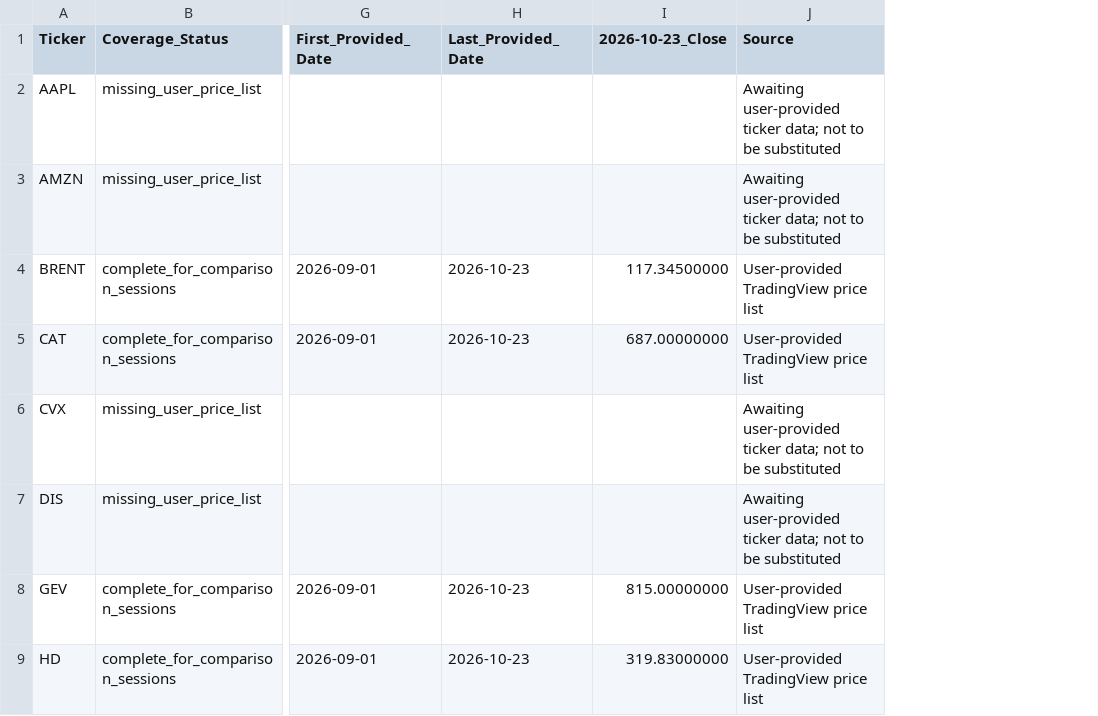
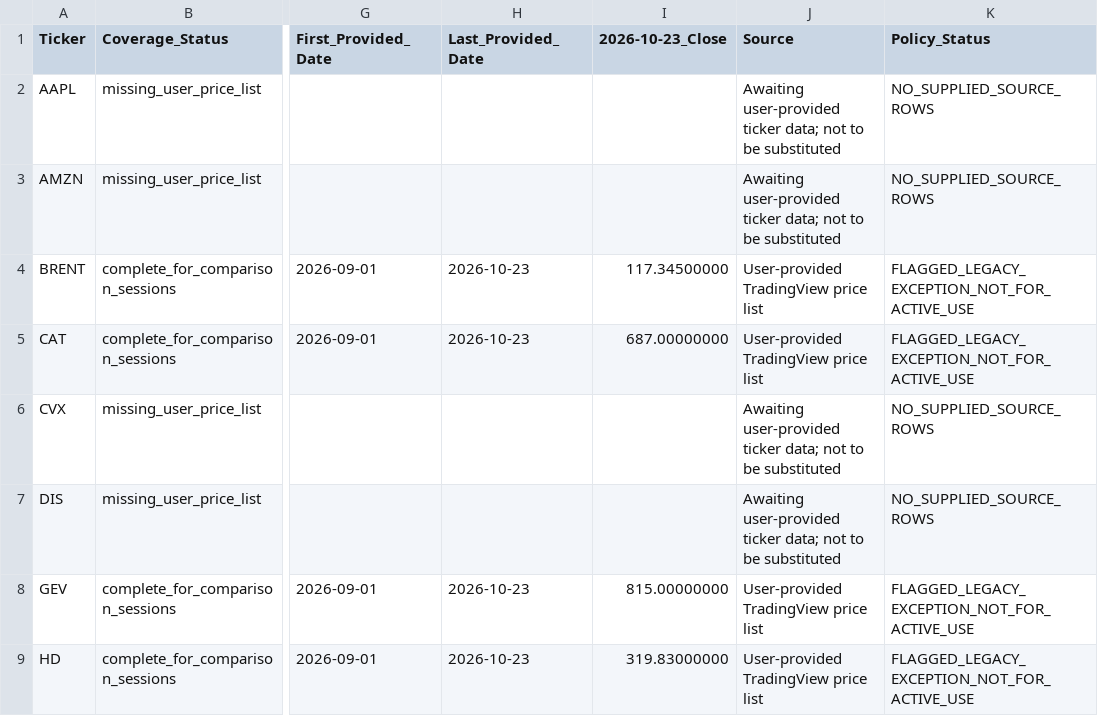
Before and after one commit to A44674928/Financial_Model_Records, a CSV file: data/tradingview_benchmark_coverage_part_a_20261024.csv, drawn as a sheet; only a part is shown, gaps mark what is left out; the diff names each change by its address in the sheet, - before the commit and + after, or states it on an @@ line.

Commit message:
Enforce post-October 19 TradingView block
Co-authored-by: arena-agent <297053741+arena-agent@users.noreply.github.com>

```diff
--- a/data/tradingview_benchmark_coverage_part_a_20261024.csv
+++ b/data/tradingview_benchmark_coverage_part_a_20261024.csv
+column K (Policy_Status), rows 2-9: NO_SUPPLIED_SOURCE_ROWS | NO_SUPPLIED_SOURCE_ROWS | FLAGGED_LEGACY_EXCEPTION_NOT_FOR_ACTIVE_USE | FLAGGED_LEGACY_EXCEPTION_NOT_FOR_ACTIVE_USE | NO_SUPPLIED_SOURCE_ROWS | NO_SUPPLIED_SOURCE_ROWS | FLAGGED_LEGACY_EXCEPTION_NOT_FOR_ACTIVE_USE | FLAGGED_LEGACY_EXCEPTION_NOT_FOR_ACTIVE_USE
```
Also changed, not shown: data/tradingview_benchmark_coverage_part_b_20261024.csv, 16 other files.
